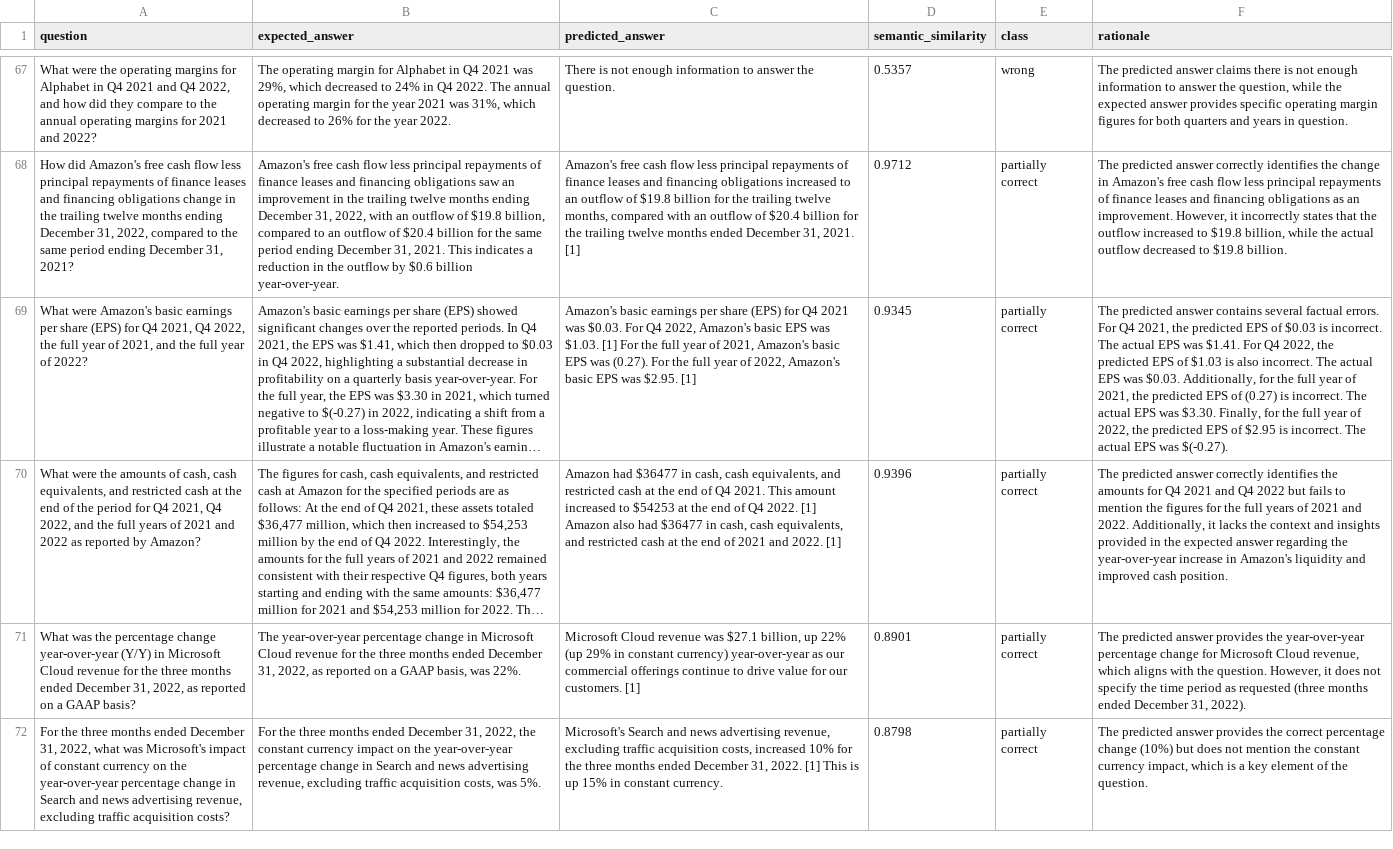
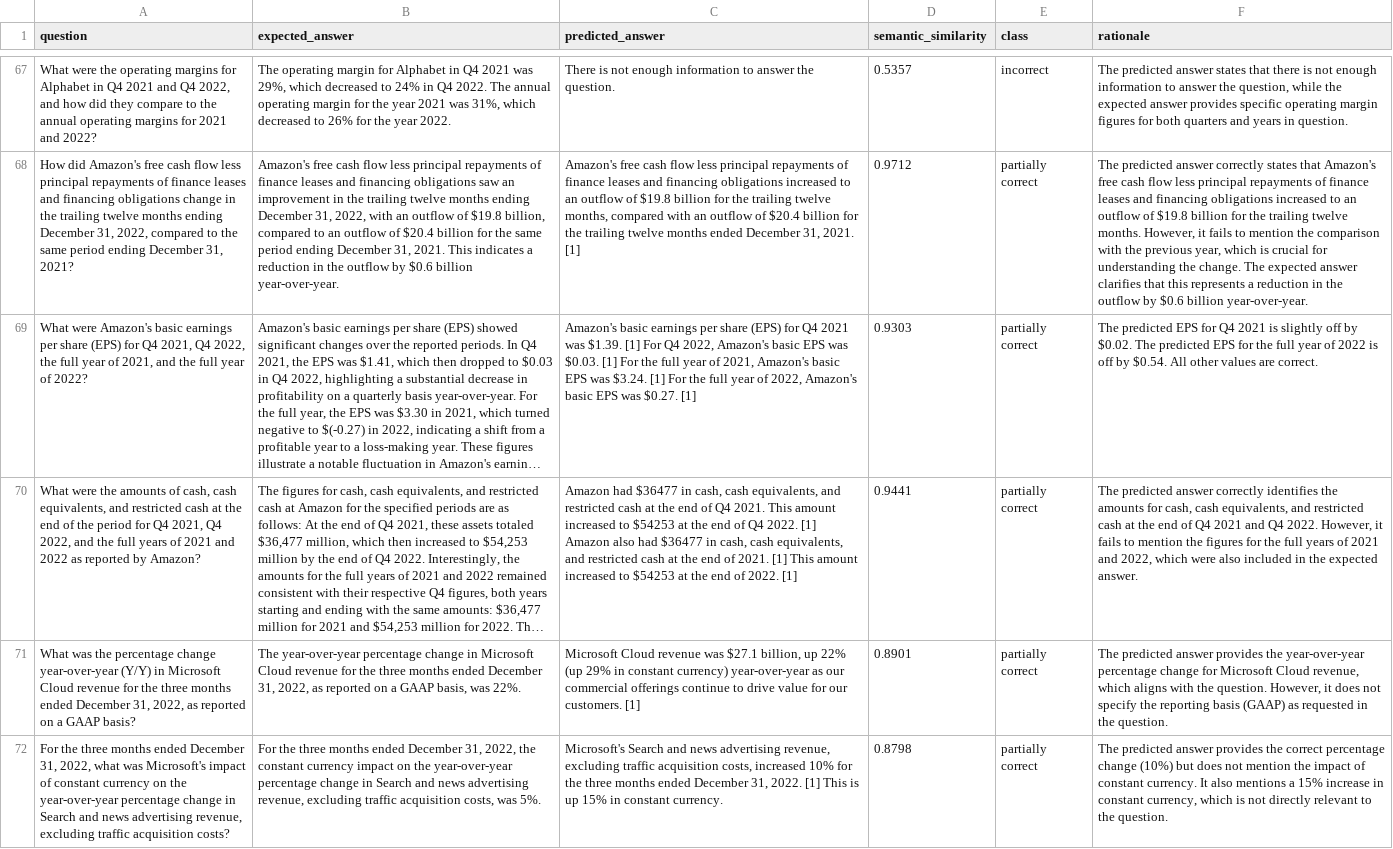
Before and after one commit to arunpshankar/VAIS-RAG-Patterns, a CSV file: data/eval/generation/summarized_answers_filtered_results.csv, drawn as a sheet; only a part is shown, gaps mark what is left out; long unchanged cells end in …; the diff covers the shown part only; the diff names each change by its address in the sheet, - before the commit and + after, or states it on an @@ line.

```diff
--- a/data/eval/generation/summarized_answers_filtered_results.csv
+++ b/data/eval/generation/summarized_answers_filtered_results.csv
-E67 (class): wrong
+E67 (class): incorrect
-F67 (rationale): …predicted answer claims there is…
+F67 (rationale): …predicted answer states that there is…
-F68 (rationale): …answer correctly identifies the change in Amazon's free cash flow less principal repayments of finance leases and financing obligations as an improvement. However, it incorrectly states that the outflow increased to $19.8 billion, while the actual outflow decreased to $19.8 billion.
+F68 (rationale): …answer correctly states that Amazon's free cash flow less principal repayments of finance leases and financing obligations increased to an outflow of $19.8 billion for the trailing twelve months. However, it fails to mention the comparison with the previous year, which is crucial for understanding the change. The expected answer clarifies that this represents a reduction in the outflow by $0.6 billion year-over-year.
-C69 (predicted_answer): …2021 was $0.03. For Q4 2022, Amazon's basic EPS was $1.03. [1] For the full year of 2021, Amazon's basic EPS was (0.27). For the full year of 2022, Amazon's basic EPS was $2.95. [1]
+C69 (predicted_answer): …2021 was $1.39. [1] For Q4 2022, Amazon's basic EPS was $0.03. [1] For the full year of 2021, Amazon's basic EPS was $3.24. [1] For the full year of 2022, Amazon's basic EPS was $0.27. [1]
-D69 (semantic_similarity): 0.9345
+D69 (semantic_similarity): 0.9303
-F69 (rationale): The predicted answer contains several factual errors. For Q4 2021, the predicted EPS of $0.03 is incorrect. The actual EPS was $1.41. For Q4 2022, the predicted EPS of $1.03 is also incorrect. The actual EPS was $0.03. Additionally, for the full year of 2021, the predicted EPS of (0.27) is incorrect. The actual EPS was $3.30. Finally, for the full year of 2022, the predicted EPS of $2.95 is incorrect. The actual EPS was $(-0.27).
+F69 (rationale): The predicted EPS for Q4 2021 is slightly off by $0.02. The predicted EPS for the full year of 2022 is off by $0.54. All other values are correct.
-C70 (predicted_answer): …end of 2021 and 2022. [1]
+C70 (predicted_answer): …end of 2021. [1] This amount increased to $54253 at the end of 2022. [1]
-D70 (semantic_similarity): 0.9396
+D70 (semantic_similarity): 0.9441
-F70 (rationale): …amounts for Q4 2021 and Q4 2022 but fails to mention the figures for the full years of 2021 and 2022. Additionally, it lacks the context and insights provided in the expected answer regarding the year-over-year increase in Amazon's liquidity and improved cash position.
+F70 (rationale): …amounts for cash, cash equivalents, and restricted cash at the end of Q4 2021 and Q4 2022. However, it fails to mention the figures for the full years of 2021 and 2022, which were also included in the expected answer.
-F71 (rationale): …specify the time period as requested (three months ended December 31, 2022).
+F71 (rationale): …specify the reporting basis (GAAP) as requested in the question.
-F72 (rationale): …mention the constant currency impact, which is a key element of the question.
+F72 (rationale): …mention the impact of constant currency. It also mentions a 15% increase in constant currency, which is not directly relevant to the question.
```
Also changed, not shown: 1 removed row and 131 edited cells elsewhere in this file, data/eval/generation/summarized_answers_results.csv, 10 other files.
